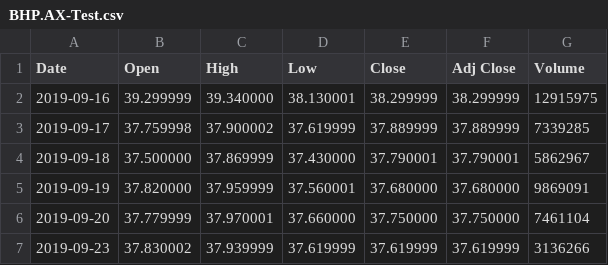
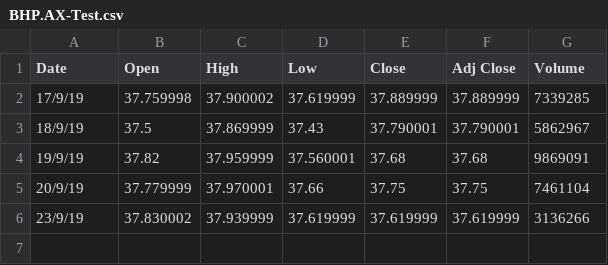
Before and after one commit to Shadman191411903/UTS_ML2019_ID13000029, a CSV file: A2/BHP.AX-Test.csv, drawn as a sheet.

```diff
--- a/A2/BHP.AX-Test.csv
+++ b/A2/BHP.AX-Test.csv
@@ -1,7 +1,6 @@
 Date,Open,High,Low,Close,Adj Close,Volume
-2019-09-16,39.299999,39.340000,38.130001,38.299999,38.299999,12915975
-2019-09-17,37.759998,37.900002,37.619999,37.889999,37.889999,7339285
-2019-09-18,37.500000,37.869999,37.430000,37.790001,37.790001,5862967
-2019-09-19,37.820000,37.959999,37.560001,37.680000,37.680000,9869091
-2019-09-20,37.779999,37.970001,37.660000,37.750000,37.750000,7461104
-2019-09-23,37.830002,37.939999,37.619999,37.619999,37.619999,3136266
+17/9/19,37.759998,37.900002,37.619999,37.889999,37.889999,7339285
+18/9/19,37.5,37.869999,37.43,37.790001,37.790001,5862967
+19/9/19,37.82,37.959999,37.560001,37.68,37.68,9869091
+20/9/19,37.779999,37.970001,37.66,37.75,37.75,7461104
+23/9/19,37.830002,37.939999,37.619999,37.619999,37.619999,3136266
```
Also changed, not shown: A2/results_predicted-ASX.AXExtentedFeatures-.csv, A2/results_predicted-BHP.AXExtentedFeatures-.csv, 4 other files.
